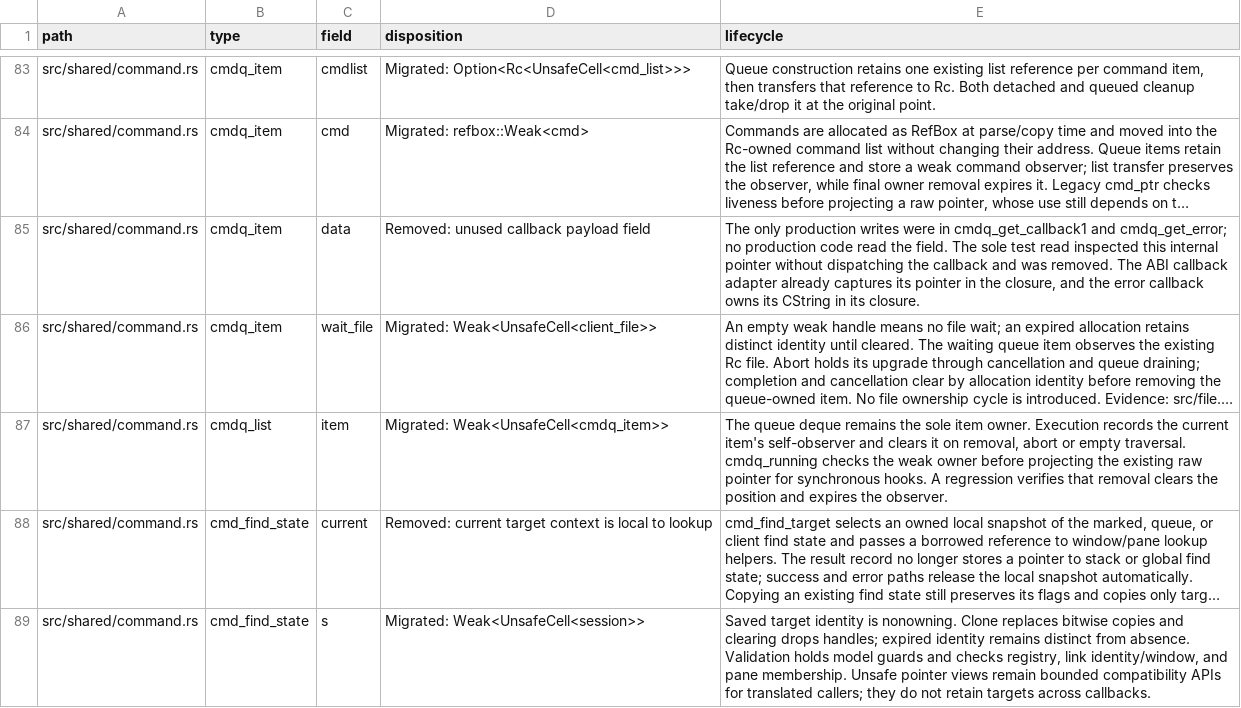
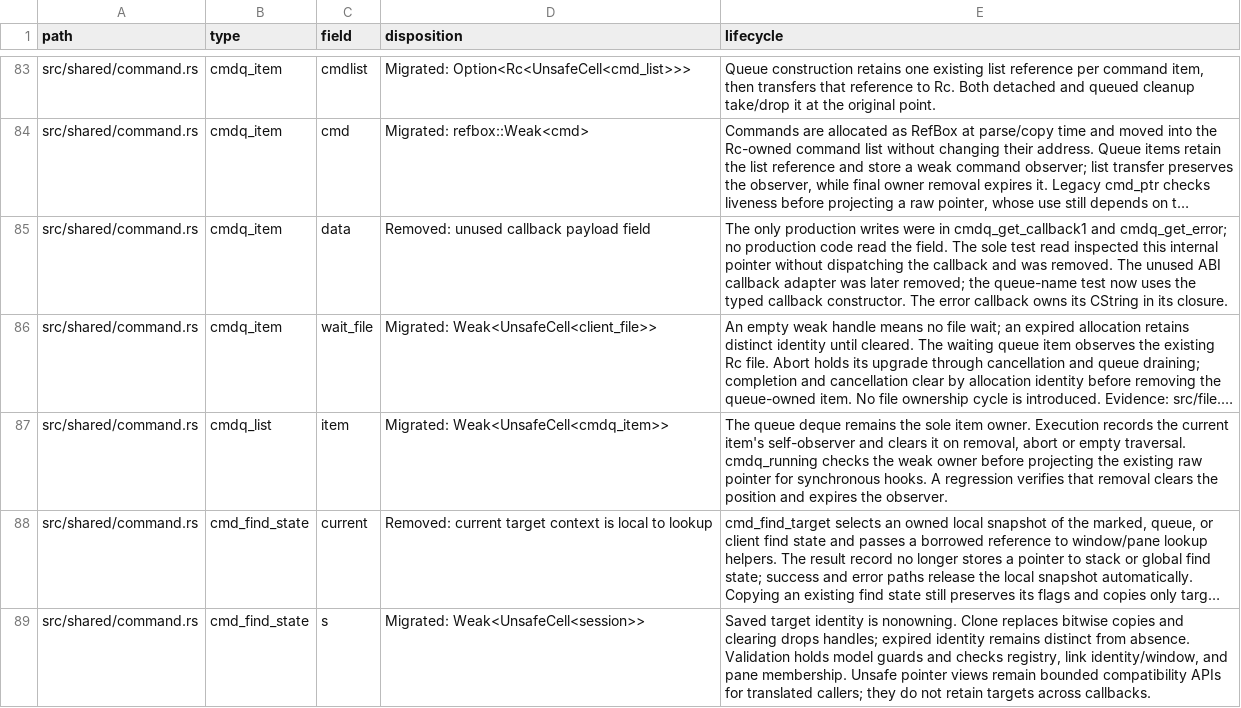
Before and after one commit to blmarket/hmux, a TSV file: docs/raw-pointer-fields.tsv, drawn as a sheet; only a part is shown, gaps mark what is left out; long unchanged cells end in …; the diff names each change by its address in the sheet, - before the commit and + after, or states it on an @@ line.

Commit message:
Remove unused erased queue callback adapter

```diff
--- a/docs/raw-pointer-fields.tsv
+++ b/docs/raw-pointer-fields.tsv
-E85 (lifecycle): …removed. The ABI callback adapter already captures its pointer in the closure, and the error callback…
+E85 (lifecycle): …removed. The unused ABI callback adapter was later removed; the queue-name test now uses the typed callback constructor. The error callback…
```
Also changed, not shown: 2 other files.
